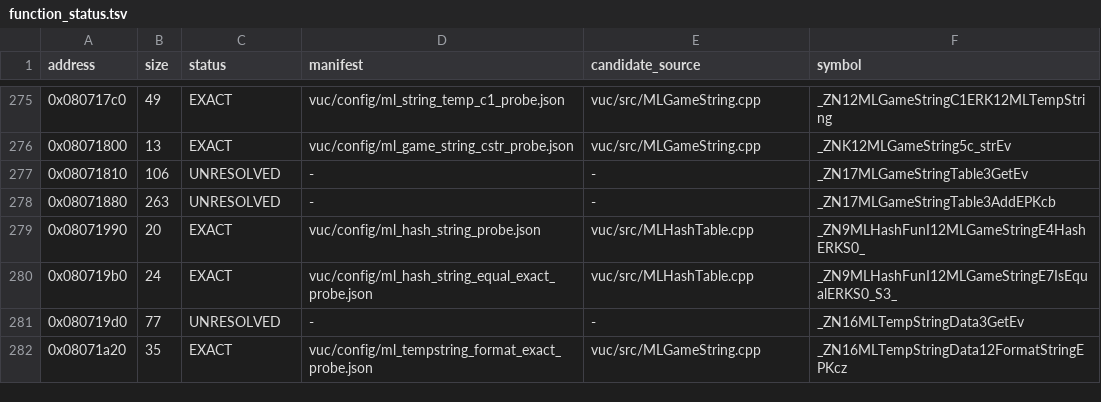
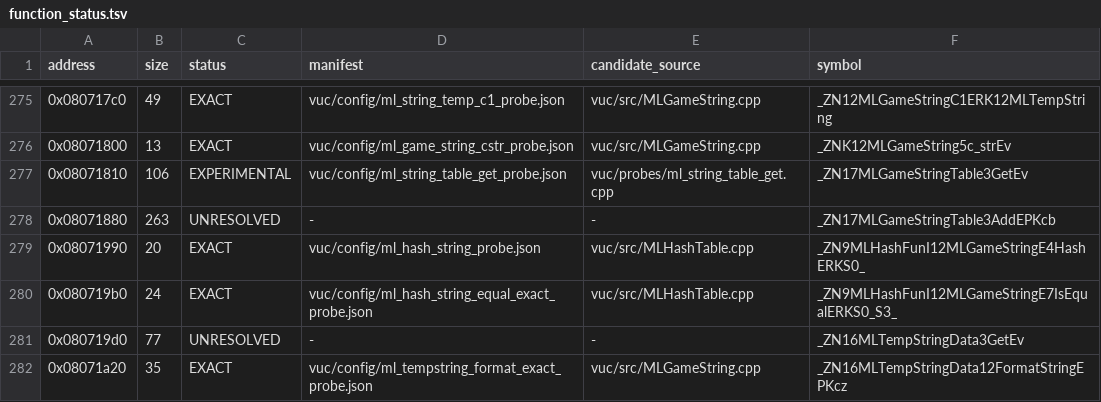
Before and after one commit to fjtrujy/revcl, a TSV file: vuc/config/function_status.tsv, drawn as a sheet; only a part is shown, gaps mark what is left out.

Commit message:
Audit VUC DWARF provenance and probe string-table initializer

```diff
--- a/vuc/config/function_status.tsv
+++ b/vuc/config/function_status.tsv
@@ -276,3 +276,3 @@ address	size	status	manifest	candidate_source	symbol
 0x08071800	13	EXACT	vuc/config/ml_game_string_cstr_probe.json	vuc/src/MLGameString.cpp	_ZNK12MLGameString5c_strEv
-0x08071810	106	UNRESOLVED	-	-	_ZN17MLGameStringTable3GetEv
+0x08071810	106	EXPERIMENTAL	vuc/config/ml_string_table_get_probe.json	vuc/probes/ml_string_table_get.cpp	_ZN17MLGameStringTable3GetEv
 0x08071880	263	UNRESOLVED	-	-	_ZN17MLGameStringTable3AddEPKcb
```
Also changed, not shown: 11 other files.
